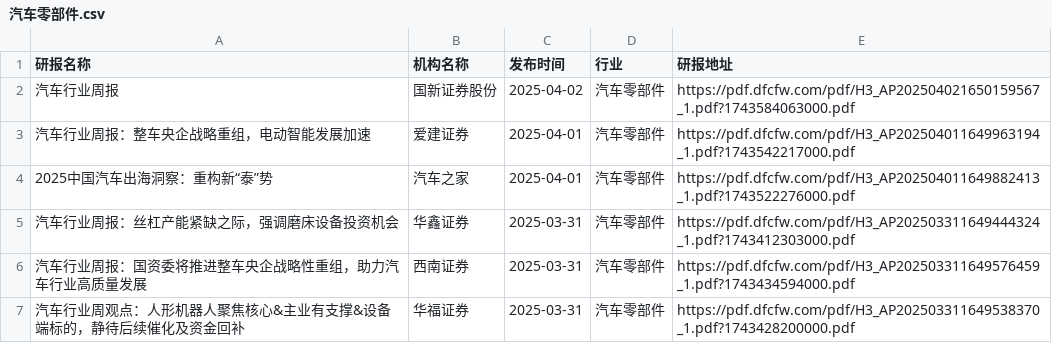
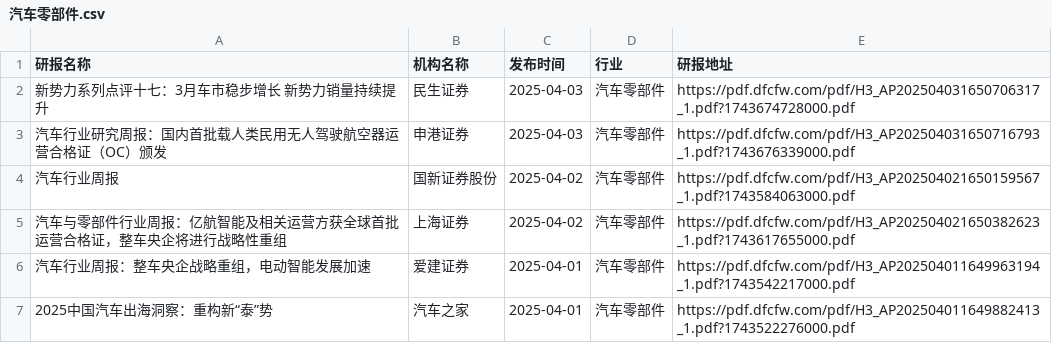
Before and after one commit to manymore13/report, a CSV file: eastmoney/汽车零部件.csv, drawn as a sheet; only a part is shown; the shorter side is filled out with more unchanged rows.

```diff
--- a/eastmoney/汽车零部件.csv
+++ b/eastmoney/汽车零部件.csv
@@ -1,3 +1,6 @@
 研报名称,机构名称,发布时间,行业,研报地址
+新势力系列点评十七：3月车市稳步增长 新势力销量持续提升,民生证券,2025-04-03,汽车零部件,https://pdf.dfcfw.com/pdf/H3_AP202504031650706317_1.pdf?1743674728000.pdf
+汽车行业研究周报：国内首批载人类民用无人驾驶航空器运营合格证（OC）颁发,申港证券,2025-04-03,汽车零部件,https://pdf.dfcfw.com/pdf/H3_AP202504031650716793_1.pdf?1743676339000.pdf
 汽车行业周报,国新证券股份,2025-04-02,汽车零部件,https://pdf.dfcfw.com/pdf/H3_AP202504021650159567_1.pdf?1743584063000.pdf
+汽车与零部件行业周报：亿航智能及相关运营方获全球首批运营合格证，整车央企将进行战略性重组,上海证券,2025-04-02,汽车零部件,https://pdf.dfcfw.com/pdf/H3_AP202504021650382623_1.pdf?1743617655000.pdf
 汽车行业周报：整车央企战略重组，电动智能发展加速,爱建证券,2025-04-01,汽车零部件,https://pdf.dfcfw.com/pdf/H3_AP202504011649963194_1.pdf?1743542217000.pdf
```
Also changed, not shown: eastmoney/专用设备.csv, eastmoney/光学光电子.csv, 45 other files.
